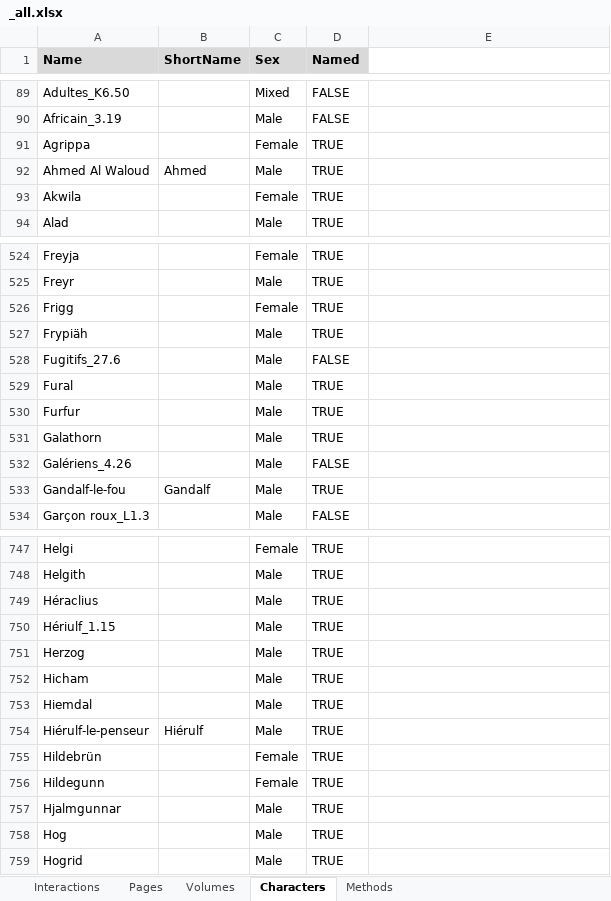
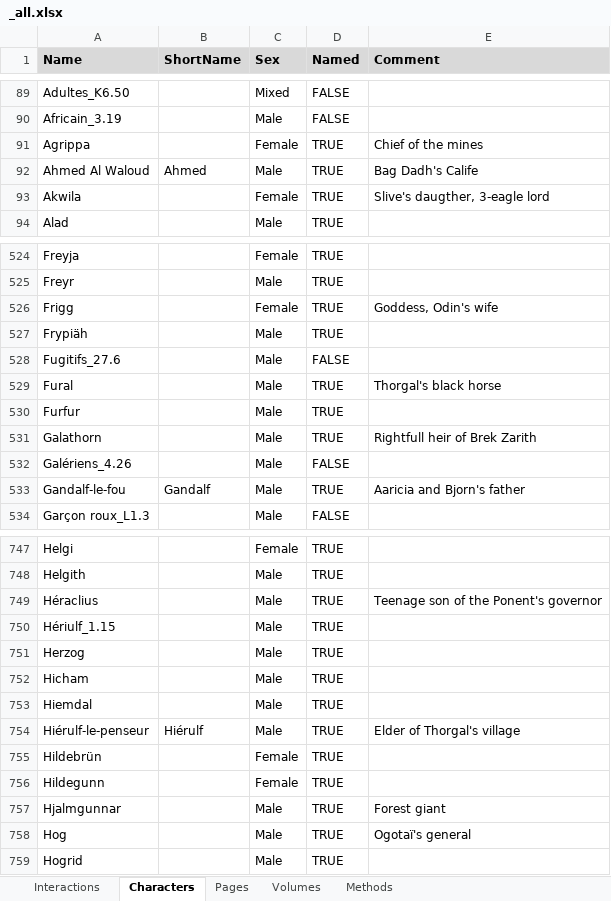
Before and after one commit to CompNet/NaNet, an Excel workbook: data/Thorgal/_all.xlsx, sheet Characters, drawn as a sheet; only a part is shown, gaps mark what is left out; values as stored, in another font and other column widths than the file's, no borders; conditional formats not drawn; the diff covers the shown part only; the diff names each change by its address in the sheet, - before the commit and + after, or states it on an @@ line.

```diff
--- a/data/Thorgal/_all.xlsx (sheet Characters)
+++ b/data/Thorgal/_all.xlsx (sheet Characters)
@@ sheet tab order changed: Interactions | Characters | Pages | Volumes | Methods @@
-E1: (empty)
+E1: Comment
-E1 fill: none
+E1 fill: #D9D9D9
-E91 (Comment): (empty)
+E91 (Comment): Chief of the mines
-E92 (Comment): (empty)
+E92 (Comment): Bag Dadh's Calife
-E93 (Comment): (empty)
+E93 (Comment): Slive's daugther, 3-eagle lord
-E526 (Comment): (empty)
+E526 (Comment): Goddess, Odin's wife
-E529 (Comment): (empty)
+E529 (Comment): Thorgal's black horse
-E531 (Comment): (empty)
+E531 (Comment): Rightfull heir of Brek Zarith
-E533 (Comment): (empty)
+E533 (Comment): Aaricia and Bjorn's father
-E749 (Comment): (empty)
+E749 (Comment): Teenage son of the Ponent's governor
-E754 (Comment): (empty)
+E754 (Comment): Elder of Thorgal's village
-E757 (Comment): (empty)
+E757 (Comment): Forest giant
-E758 (Comment): (empty)
+E758 (Comment): Ogotaï's general
```
Also changed, not shown: 107 edited cells elsewhere in this sheet, sheet Interactions, sheet Pages, sheet Methods.
